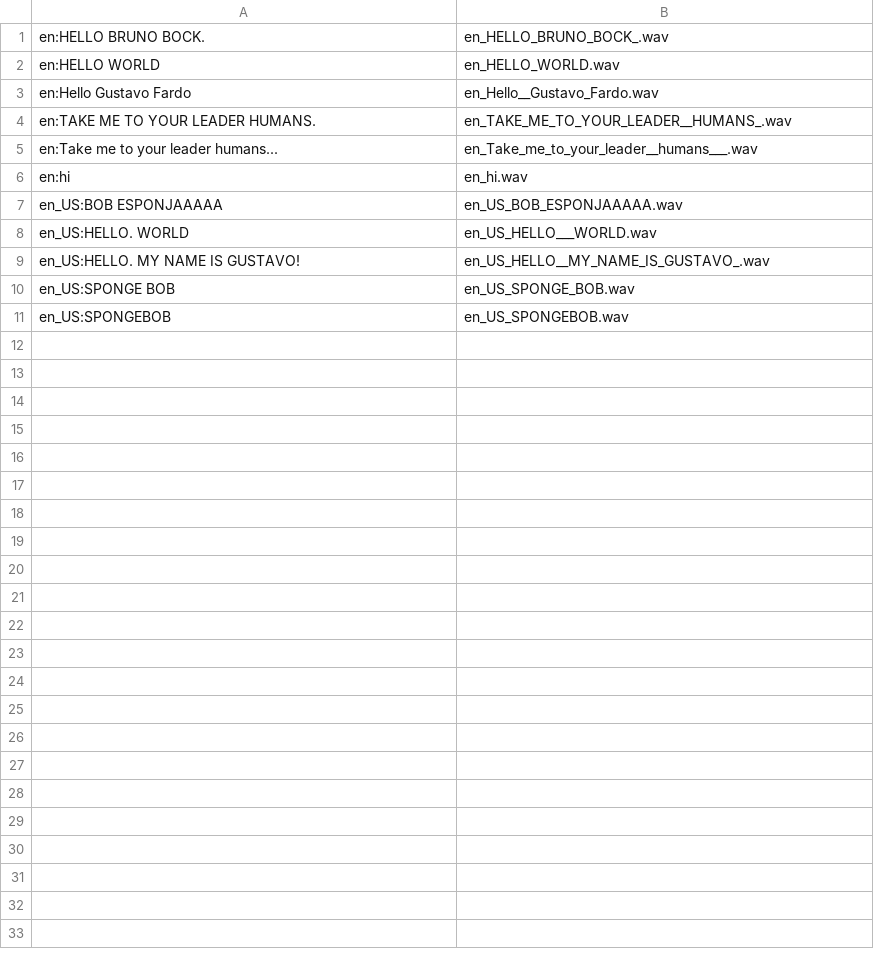
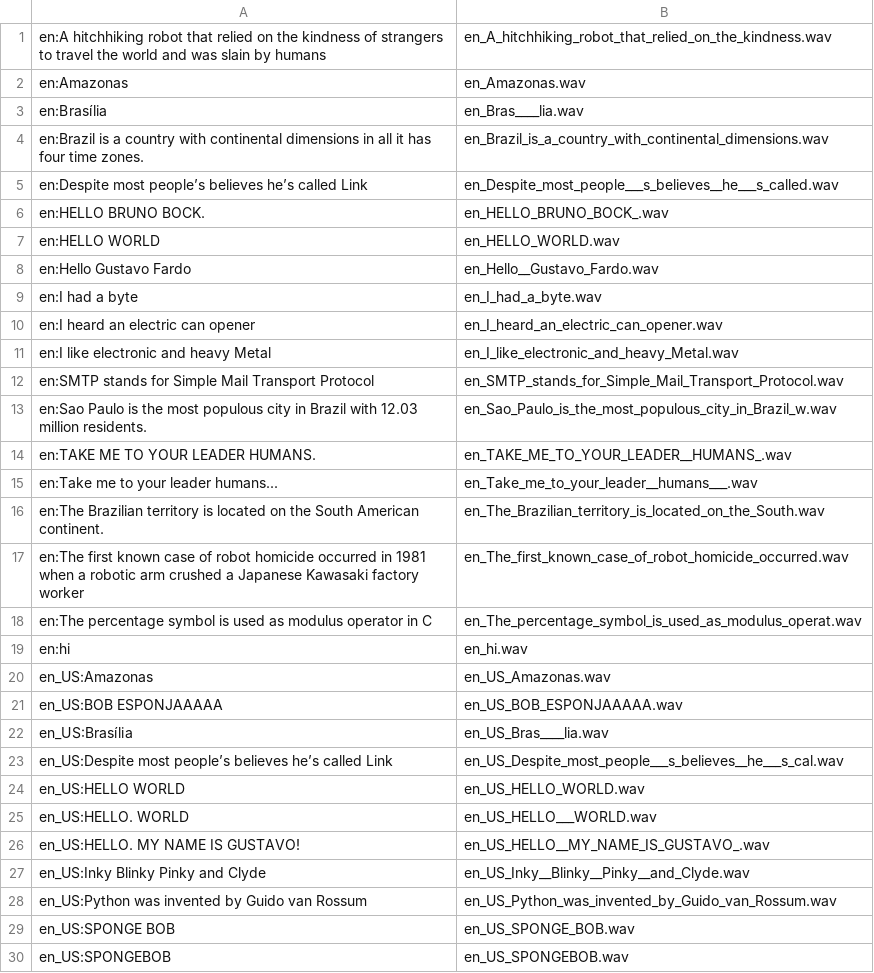
Before and after one commit to UtBot-UTFPR/voztts, a CSV file: data/marytts_cache/index.csv, drawn as a sheet; only a part is shown; the diff covers the shown part only; the diff names each change by its address in the sheet, - before the commit and + after, or states it on an @@ line.

Commit message:
ok

```diff
--- a/data/marytts_cache/index.csv
+++ b/data/marytts_cache/index.csv
+row 1: en:A hitchhiking robot that relied on the kindness of strangers to travel the world and was slain by humans | en_A_hitchhiking_robot_that_relied_on_the_kindness.wav
+row 2: en:Amazonas | en_Amazonas.wav
+row 3: en:Brası́lia | en_Bras____lia.wav
+row 4: en:Brazil is a country with continental dimensions in all it has four time zones. | en_Brazil_is_a_country_with_continental_dimensions.wav
+row 5: en:Despite most people’s believes he’s called Link | en_Despite_most_people___s_believes__he___s_called.wav
+row 9: en:I had a byte | en_I_had_a_byte.wav
+row 10: en:I heard an electric can opener | en_I_heard_an_electric_can_opener.wav
+row 11: en:I like electronic and heavy Metal | en_I_like_electronic_and_heavy_Metal.wav
+row 12: en:SMTP stands for Simple Mail Transport Protocol | en_SMTP_stands_for_Simple_Mail_Transport_Protocol.wav
+row 13: en:Sao Paulo is the most populous city in Brazil with 12.03 million residents. | en_Sao_Paulo_is_the_most_populous_city_in_Brazil_w.wav
+row 16: en:The Brazilian territory is located on the South American continent. | en_The_Brazilian_territory_is_located_on_the_South.wav
+row 17: en:The first known case of robot homicide occurred in 1981 when a robotic arm crushed a Japanese Kawasaki factory worker | en_The_first_known_case_of_robot_homicide_occurred.wav
+row 18: en:The percentage symbol is used as modulus operator in C | en_The_percentage_symbol_is_used_as_modulus_operat.wav
+row 20: en_US:Amazonas | en_US_Amazonas.wav
+row 22: en_US:Brası́lia | en_US_Bras____lia.wav
+row 23: en_US:Despite most people’s believes he’s called Link | en_US_Despite_most_people___s_believes__he___s_cal.wav
+row 24: en_US:HELLO WORLD | en_US_HELLO_WORLD.wav
+row 27: en_US:Inky Blinky Pinky and Clyde | en_US_Inky__Blinky__Pinky__and_Clyde.wav
+row 28: en_US:Python was invented by Guido van Rossum | en_US_Python_was_invented_by_Guido_van_Rossum.wav
```
Also changed, not shown: 5 added rows elsewhere in this file.
